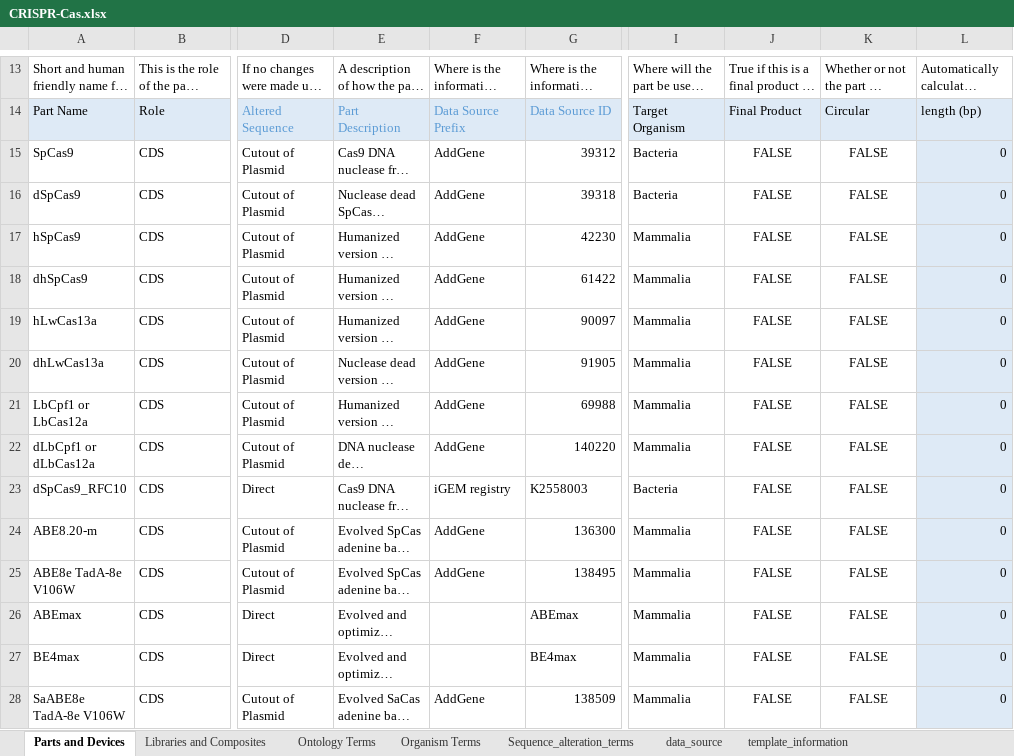
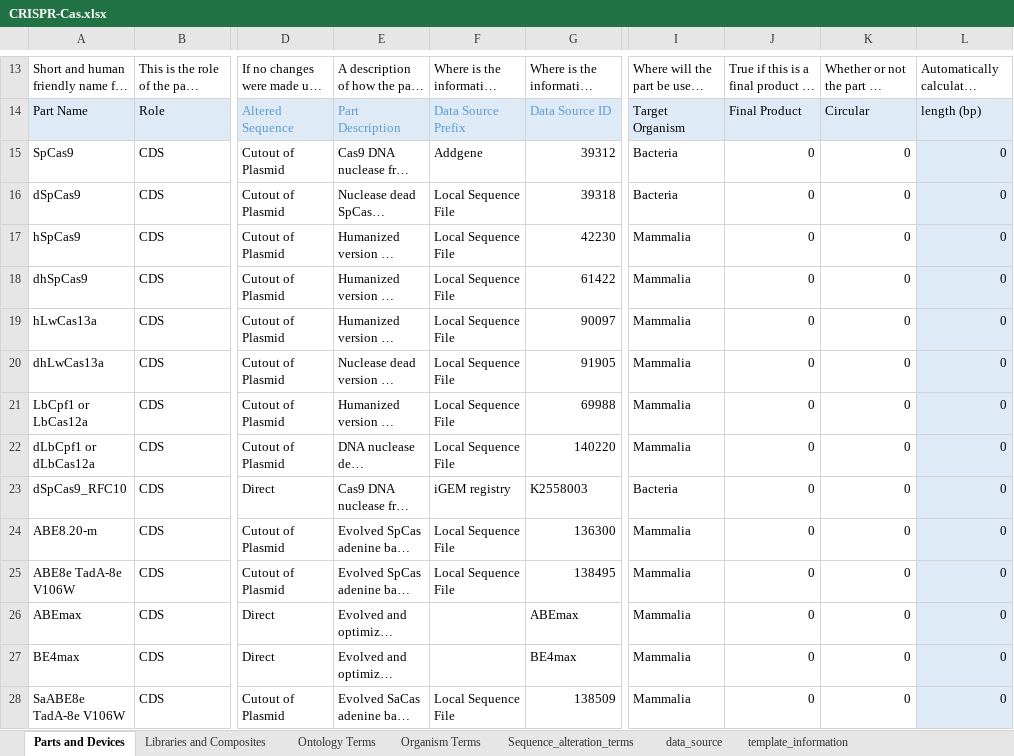
Before and after one commit to iGEM-Engineering/iGEM-distribution, an Excel workbook: CRISPR-Cas/CRISPR-Cas.xlsx, sheet Parts and Devices, drawn as a sheet; only a part is shown, gaps mark what is left out; long unchanged cells end in …; values as stored, in another font and other column widths than the file's, no borders; table styles not drawn; the diff covers the shown part only; the diff names each change by its address in the sheet, - before the commit and + after, or states it on an @@ line.

```diff
--- a/CRISPR-Cas/CRISPR-Cas.xlsx (sheet Parts and Devices)
+++ b/CRISPR-Cas/CRISPR-Cas.xlsx (sheet Parts and Devices)
-F15: AddGene
+F15: Addgene
-J15:J28: FALSE
+J15:J28: 0
-J15:K28 alignment: center
+J15:K28 alignment: right
-K15:K28: FALSE
+K15:K28: 0
-F16:F22: AddGene
+F16:F22: Local Sequence File
-F24:F25: AddGene
+F24:F25: Local Sequence File
-F28: AddGene
+F28: Local Sequence File
```
Also changed, not shown: 2 added rows, 7 removed rows, 27 edited cells and cell formats elsewhere in this sheet, sheet data_source, sheet Libraries and Composites, sheet Organism Terms, sheet Ontology Terms, sheet template_information, charts or pictures, Plastic Degradation/Plastic Degradation.xlsx, 21 other files.
